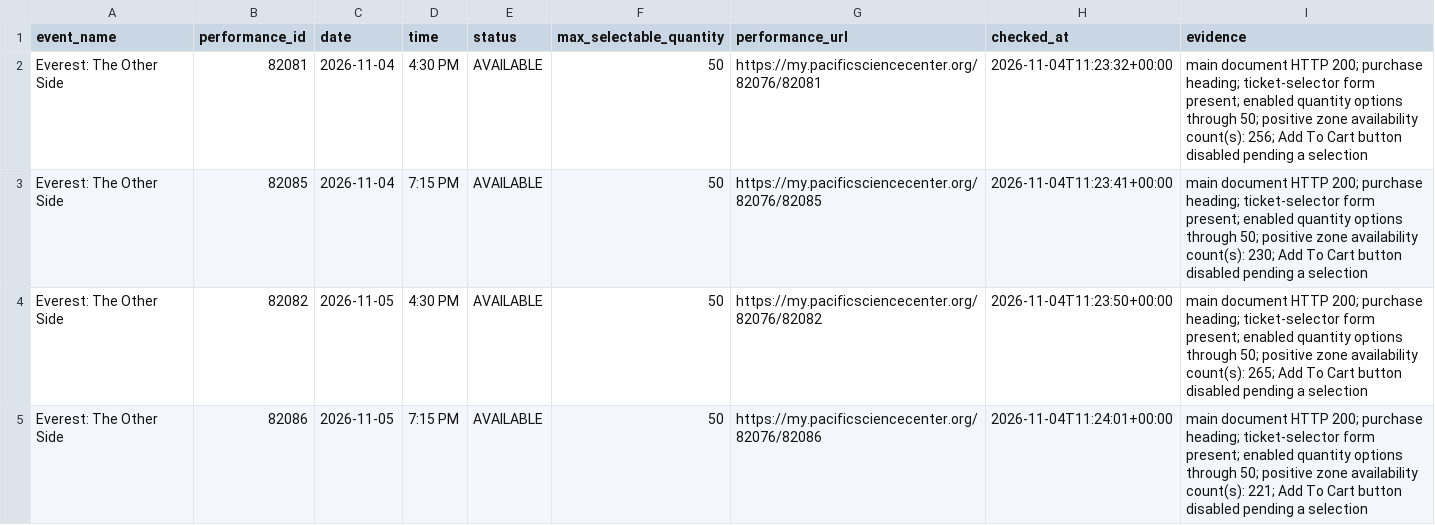
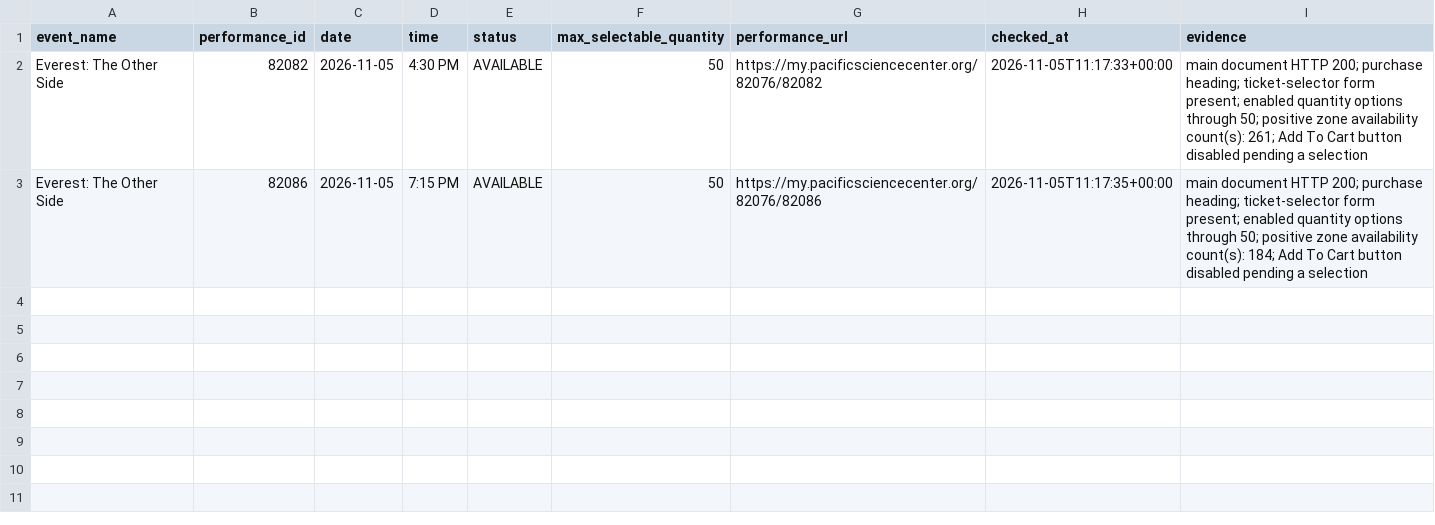
Before and after one commit to cheetahmonkey/IMAX, a CSV file: output/current_feature_availability.csv, drawn as a sheet.

Commit message:
Refresh IMAX availability 2026-11-05 03:17 PST

```diff
--- a/output/current_feature_availability.csv
+++ b/output/current_feature_availability.csv
@@ -1,5 +1,3 @@
 event_name,performance_id,date,time,status,max_selectable_quantity,performance_url,checked_at,evidence
-Everest: The Other Side,82081,2026-11-04,4:30 PM,AVAILABLE,50,https://my.pacificsciencecenter.org/82076/82081,2026-11-04T11:23:32+00:00,main document HTTP 200; purchase heading; ticket-selector form present; enabled quantity options through 50; positive zone availability count(s): 256; Add To Cart button disabled pending a selection
-Everest: The Other Side,82085,2026-11-04,7:15 PM,AVAILABLE,50,https://my.pacificsciencecenter.org/82076/82085,2026-11-04T11:23:41+00:00,main document HTTP 200; purchase heading; ticket-selector form present; enabled quantity options through 50; positive zone availability count(s): 230; Add To Cart button disabled pending a selection
-Everest: The Other Side,82082,2026-11-05,4:30 PM,AVAILABLE,50,https://my.pacificsciencecenter.org/82076/82082,2026-11-04T11:23:50+00:00,main document HTTP 200; purchase heading; ticket-selector form present; enabled quantity options through 50; positive zone availability count(s): 265; Add To Cart button disabled pending a selection
-Everest: The Other Side,82086,2026-11-05,7:15 PM,AVAILABLE,50,https://my.pacificsciencecenter.org/82076/82086,2026-11-04T11:24:01+00:00,main document HTTP 200; purchase heading; ticket-selector form present; enabled quantity options through 50; positive zone availability count(s): 221; Add To Cart button disabled pending a selection
+Everest: The Other Side,82082,2026-11-05,4:30 PM,AVAILABLE,50,https://my.pacificsciencecenter.org/82076/82082,2026-11-05T11:17:33+00:00,main document HTTP 200; purchase heading; ticket-selector form present; enabled quantity options through 50; positive zone availability count(s): 261; Add To Cart button disabled pending a selection
+Everest: The Other Side,82086,2026-11-05,7:15 PM,AVAILABLE,50,https://my.pacificsciencecenter.org/82076/82086,2026-11-05T11:17:35+00:00,main document HTTP 200; purchase heading; ticket-selector form present; enabled quantity options through 50; positive zone availability count(s): 184; Add To Cart button disabled pending a selection
```
Also changed, not shown: output/dune_three_availability.csv, 7 other files.
